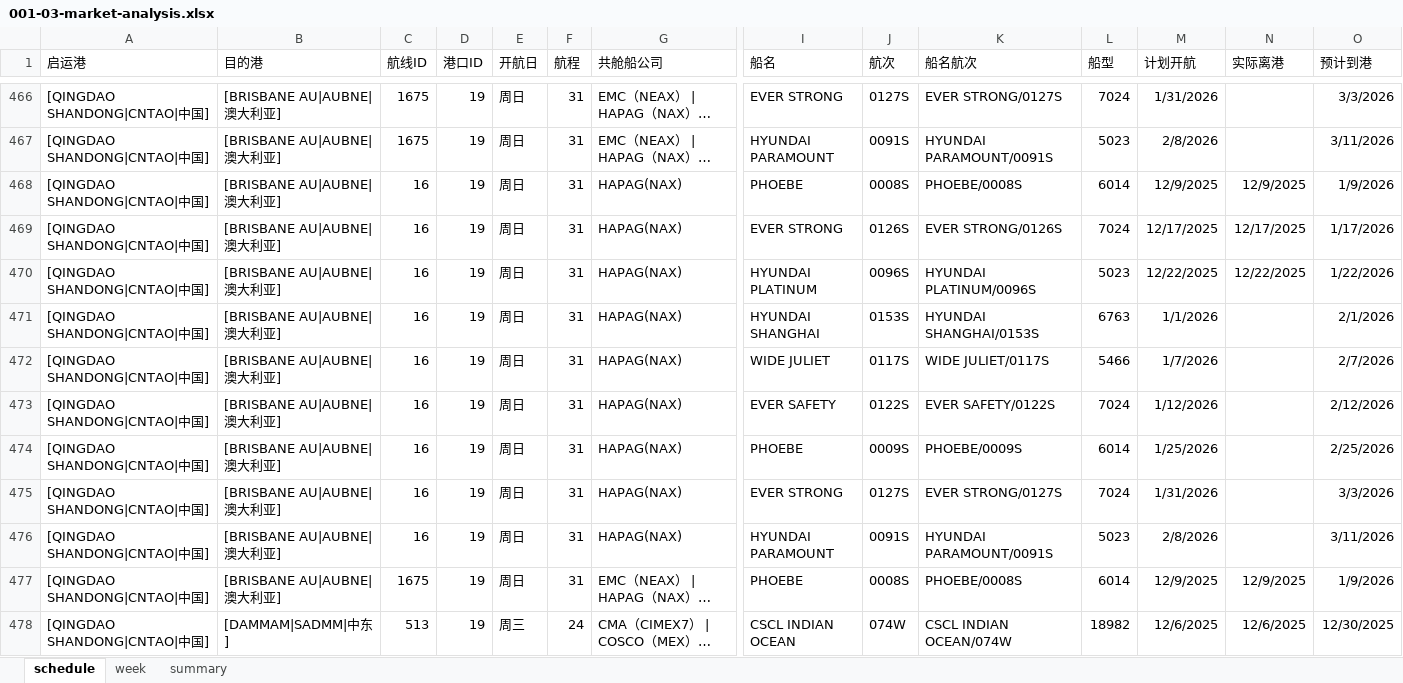
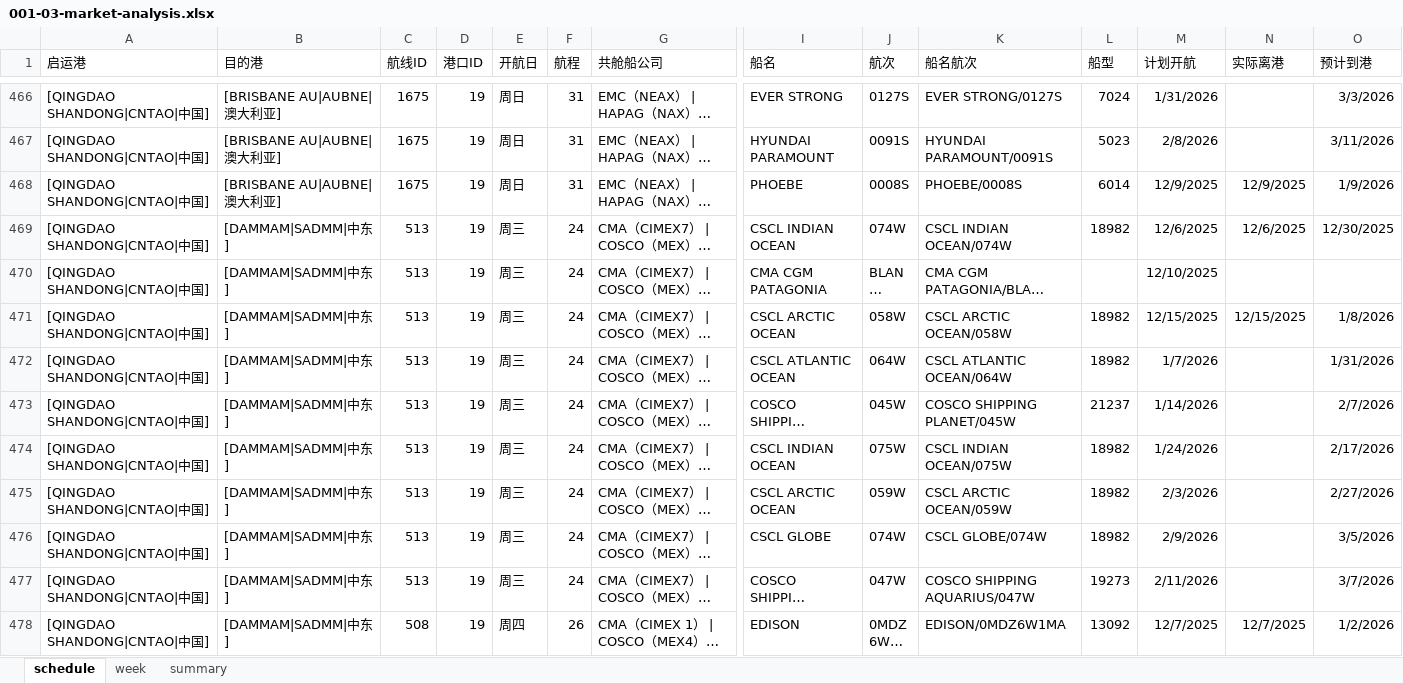
Before and after one commit to smartpu/Shipping-Schedule, an Excel workbook: Data/001-03-market-analysis.xlsx, sheet schedule, drawn as a sheet; only a part is shown, gaps mark what is left out; the shorter side is filled out with more unchanged rows; long unchanged cells end in …; values as stored, in another font and other column widths than the file's, no borders; table styles not drawn; rows hold the shown columns only; the diff covers the shown part only; the diff names each change by its address in the sheet, - before the commit and + after, or states it on an @@ line.

```diff
--- a/Data/001-03-market-analysis.xlsx (sheet schedule)
+++ b/Data/001-03-market-analysis.xlsx (sheet schedule)
-row 468: [QINGDAO SHANDONG|CNTAO|中国] | [BRISBANE AU|AUBNE|澳大利亚] | 16 | 19 | 周日 | 31 | HAPAG(NAX) | PHOEBE | 0008S | PHOEBE/0008S | 6014 | 12/9/2025 | 12/9/2025 | 1/9/2026
-row 469: [QINGDAO SHANDONG|CNTAO|中国] | [BRISBANE AU|AUBNE|澳大利亚] | 16 | 19 | 周日 | 31 | HAPAG(NAX) | EVER STRONG | 0126S | EVER STRONG/0126S | 7024 | 12/17/2025 | 12/17/2025 | 1/17/2026
-row 470: [QINGDAO SHANDONG|CNTAO|中国] | [BRISBANE AU|AUBNE|澳大利亚] | 16 | 19 | 周日 | 31 | HAPAG(NAX) | HYUNDAI PLATINUM | 0096S | HYUNDAI PLATINUM/0096S | 5023 | 12/22/2025 | 12/22/2025 | 1/22/2026
-row 471: [QINGDAO SHANDONG|CNTAO|中国] | [BRISBANE AU|AUBNE|澳大利亚] | 16 | 19 | 周日 | 31 | HAPAG(NAX) | HYUNDAI SHANGHAI | 0153S | HYUNDAI SHANGHAI/0153S | 6763 | 1/1/2026 |  | 2/1/2026
-row 472: [QINGDAO SHANDONG|CNTAO|中国] | [BRISBANE AU|AUBNE|澳大利亚] | 16 | 19 | 周日 | 31 | HAPAG(NAX) | WIDE JULIET | 0117S | WIDE JULIET/0117S | 5466 | 1/7/2026 |  | 2/7/2026
-row 473: [QINGDAO SHANDONG|CNTAO|中国] | [BRISBANE AU|AUBNE|澳大利亚] | 16 | 19 | 周日 | 31 | HAPAG(NAX) | EVER SAFETY | 0122S | EVER SAFETY/0122S | 7024 | 1/12/2026 |  | 2/12/2026
-row 474: [QINGDAO SHANDONG|CNTAO|中国] | [BRISBANE AU|AUBNE|澳大利亚] | 16 | 19 | 周日 | 31 | HAPAG(NAX) | PHOEBE | 0009S | PHOEBE/0009S | 6014 | 1/25/2026 |  | 2/25/2026
-row 475: [QINGDAO SHANDONG|CNTAO|中国] | [BRISBANE AU|AUBNE|澳大利亚] | 16 | 19 | 周日 | 31 | HAPAG(NAX) | EVER STRONG | 0127S | EVER STRONG/0127S | 7024 | 1/31/2026 |  | 3/3/2026
-row 476: [QINGDAO SHANDONG|CNTAO|中国] | [BRISBANE AU|AUBNE|澳大利亚] | 16 | 19 | 周日 | 31 | HAPAG(NAX) | HYUNDAI PARAMOUNT | 0091S | HYUNDAI PARAMOUNT/0091S | 5023 | 2/8/2026 |  | 3/11/2026
```
Also changed, not shown: 22 removed rows elsewhere in this sheet, 1 other file.
